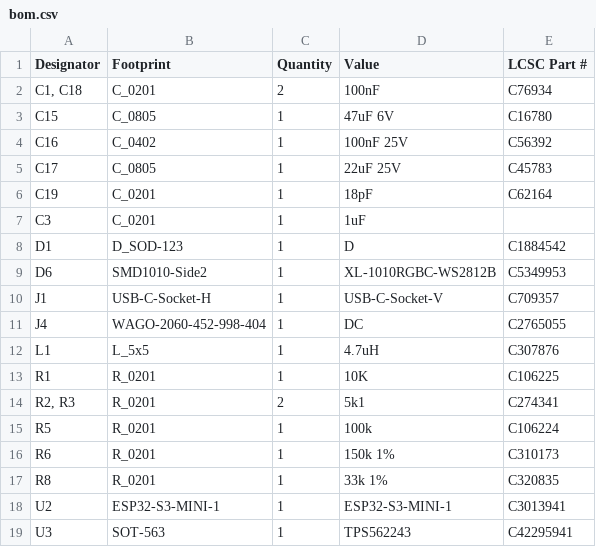
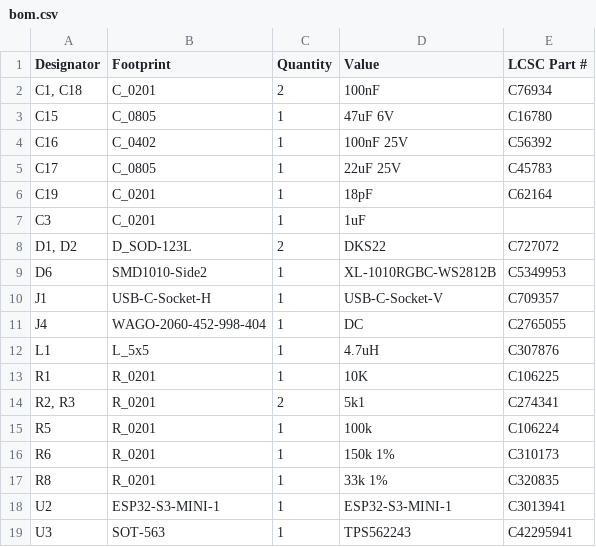
Before and after one commit to revk/ESP32-Generic, a CSV file: PCB/GenericS3/production/bom.csv, drawn as a sheet.

```diff
--- a/PCB/GenericS3/production/bom.csv
+++ b/PCB/GenericS3/production/bom.csv
@@ -7,3 +7,3 @@ C19,C_0201,1,18pF,C62164
 C3,C_0201,1,1uF,
-D1,D_SOD-123,1,D,C1884542
+"D1, D2",D_SOD-123L,2,DKS22,C727072
 D6,SMD1010-Side2,1,XL-1010RGBC-WS2812B,C5349953
```
Also changed, not shown: PCB/GenericS3/production/designators.csv, PCB/GenericS3/production/positions.csv, 7 other files.
